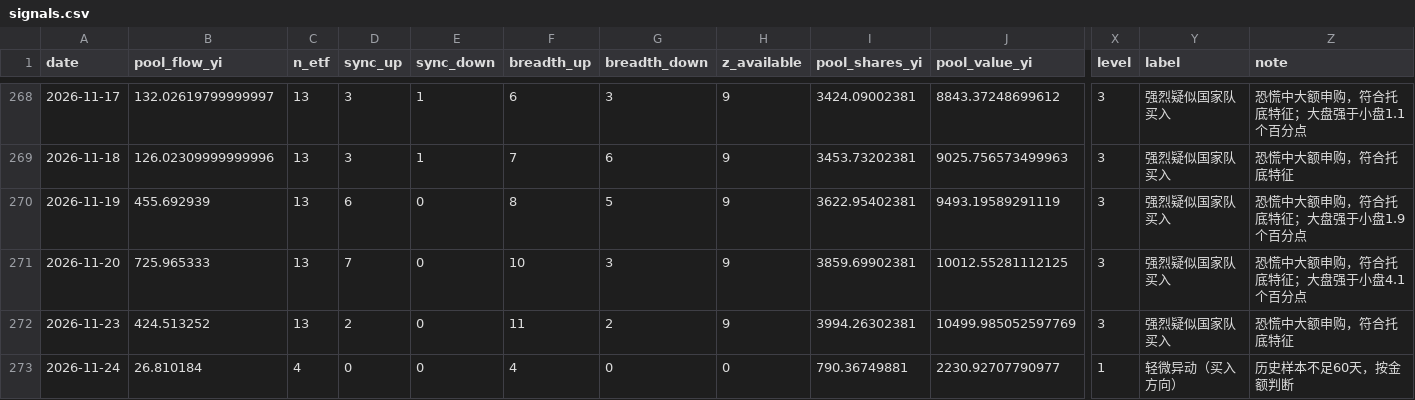
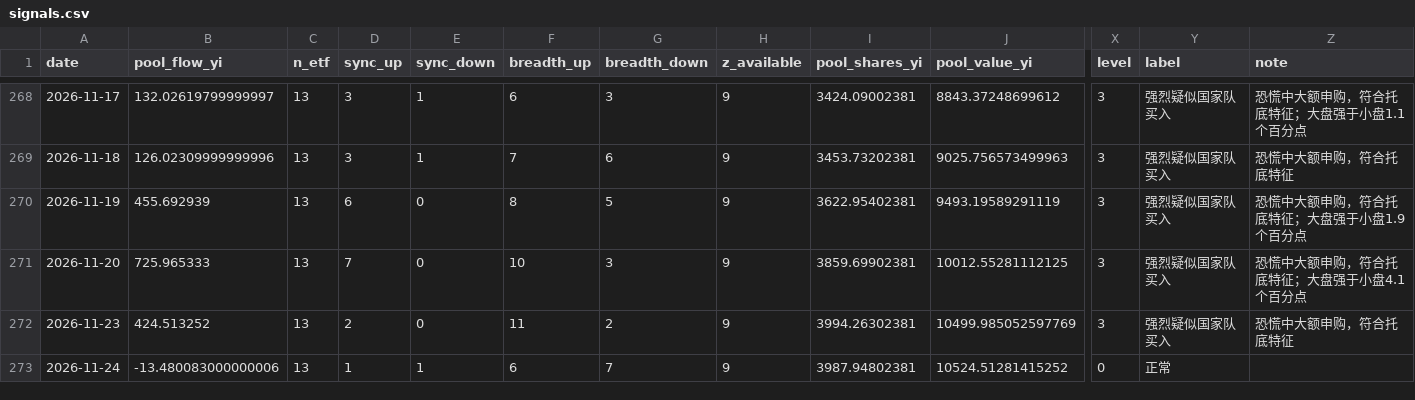
Before and after one commit to shanshanshan66688-art/Blue-pill-monitor, a CSV file: data/signals.csv, drawn as a sheet; only a part is shown, gaps mark what is left out; the diff names each change by its address in the sheet, - before the commit and + after, or states it on an @@ line.

```diff
--- a/data/signals.csv
+++ b/data/signals.csv
-B273 (pool_flow_yi): 26.810184
+B273 (pool_flow_yi): -13.480083000000006
-C273 (n_etf): 4
+C273 (n_etf): 13
-D273 (sync_up): 0
+D273 (sync_up): 1
-E273 (sync_down): 0
+E273 (sync_down): 1
-F273 (breadth_up): 4
+F273 (breadth_up): 6
-G273 (breadth_down): 0
+G273 (breadth_down): 7
-H273 (z_available): 0
+H273 (z_available): 9
-I273 (pool_shares_yi): 790.36749881
+I273 (pool_shares_yi): 3987.94802381
-J273 (pool_value_yi): 2230.92707790977
+J273 (pool_value_yi): 10524.51281415252
-X273 (level): 1
+X273 (level): 0
-Y273 (label): 轻微异动（买入方向）
+Y273 (label): 正常
-Z273 (note): 历史样本不足60天，按金额判断
+Z273 (note): (empty)
```
Also changed, not shown: data/etf_flows_yi.csv, data/holding_cap.csv, 2 other files.
